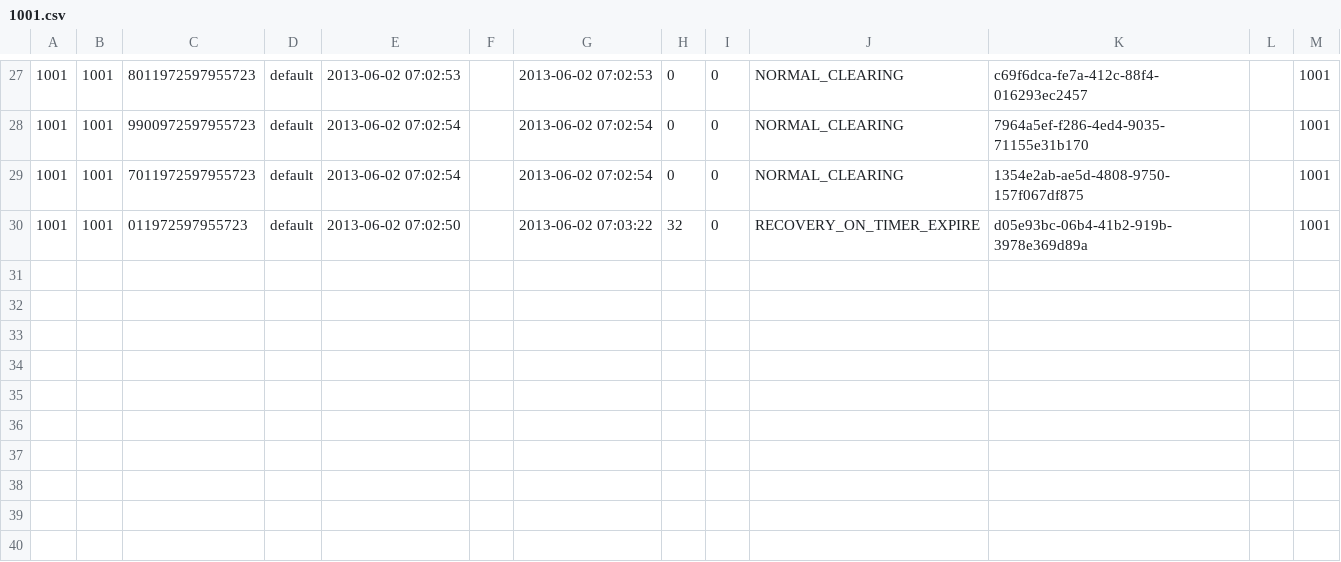
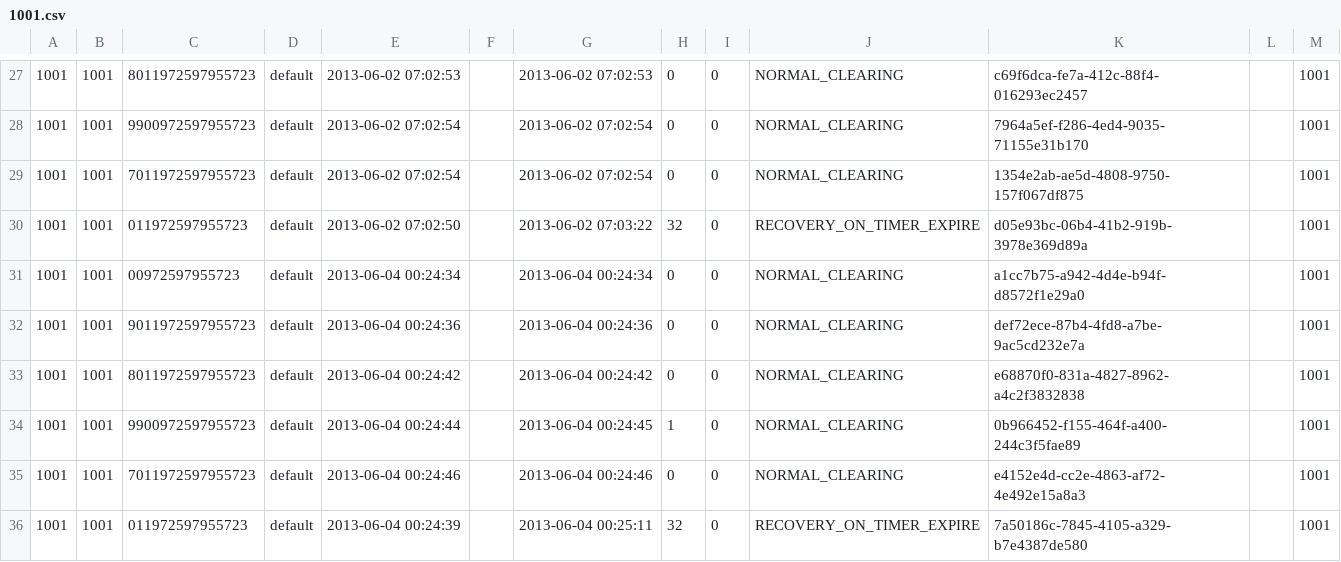
Before and after one commit to nrahnemoon/nimatel_freeswitch, a CSV file: log/cdr-csv/1001.csv, drawn as a sheet; only a part is shown, gaps mark what is left out; the diff names each change by its address in the sheet, - before the commit and + after, or states it on an @@ line.

```diff
--- a/log/cdr-csv/1001.csv
+++ b/log/cdr-csv/1001.csv
+row 31: 1001 | 1001 | 00972597955723 | default | 2013-06-04 00:24:34 |  | 2013-06-04 00:24:34 | 0 | 0 | NORMAL_CLEARING | a1cc7b75-a942-4d4e-b94f-d8572f1e29a0 |  | 1001
+row 32: 1001 | 1001 | 9011972597955723 | default | 2013-06-04 00:24:36 |  | 2013-06-04 00:24:36 | 0 | 0 | NORMAL_CLEARING | def72ece-87b4-4fd8-a7be-9ac5cd232e7a |  | 1001
+row 33: 1001 | 1001 | 8011972597955723 | default | 2013-06-04 00:24:42 |  | 2013-06-04 00:24:42 | 0 | 0 | NORMAL_CLEARING | e68870f0-831a-4827-8962-a4c2f3832838 |  | 1001
+row 34: 1001 | 1001 | 9900972597955723 | default | 2013-06-04 00:24:44 |  | 2013-06-04 00:24:45 | 1 | 0 | NORMAL_CLEARING | 0b966452-f155-464f-a400-244c3f5fae89 |  | 1001
+row 35: 1001 | 1001 | 7011972597955723 | default | 2013-06-04 00:24:46 |  | 2013-06-04 00:24:46 | 0 | 0 | NORMAL_CLEARING | e4152e4d-cc2e-4863-af72-4e492e15a8a3 |  | 1001
+row 36: 1001 | 1001 | 011972597955723 | default | 2013-06-04 00:24:39 |  | 2013-06-04 00:25:11 | 32 | 0 | RECOVERY_ON_TIMER_EXPIRE | 7a50186c-7845-4105-a329-b7e4387de580 |  | 1001
```
Also changed, not shown: log/cdr-csv/1000.csv, log/cdr-csv/Master.csv, 17 other files.
